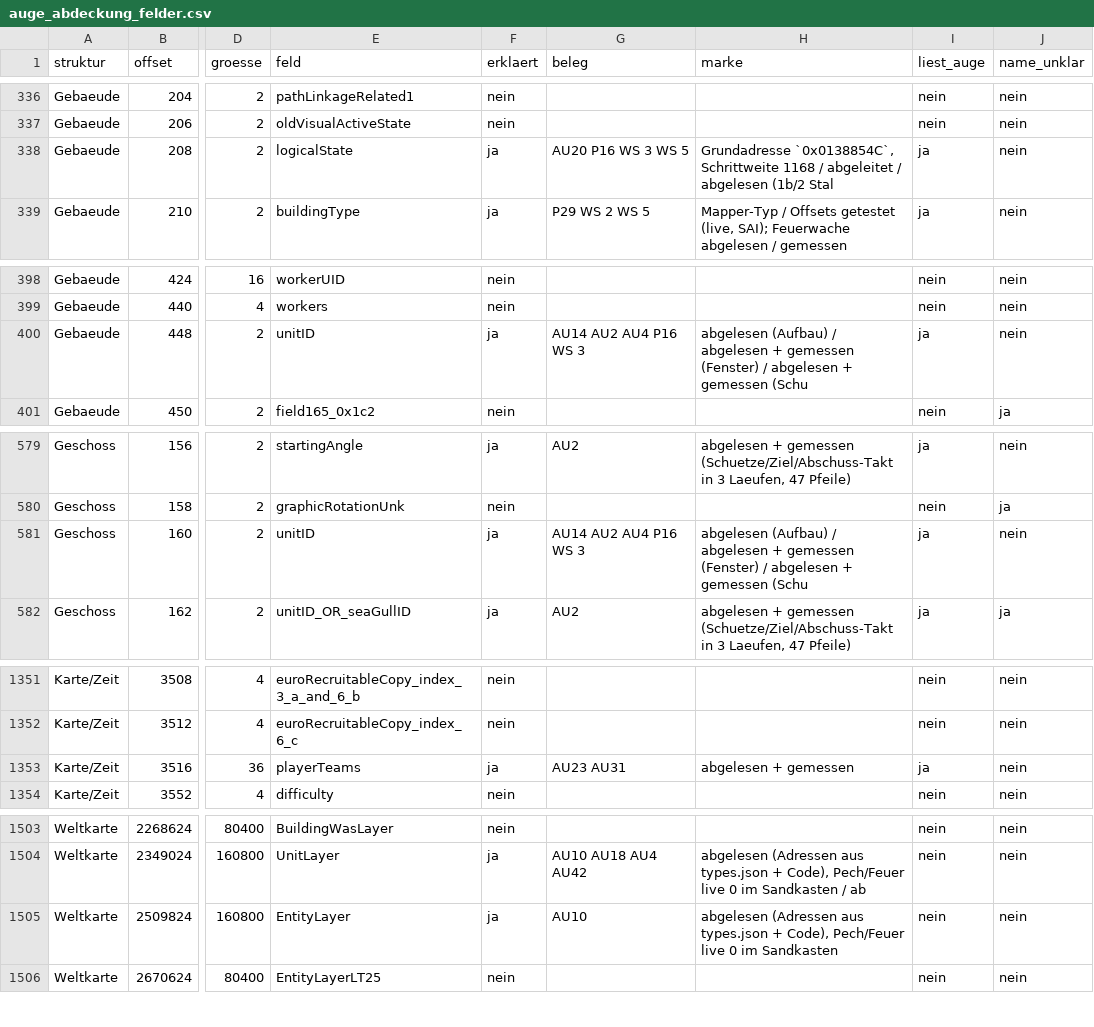
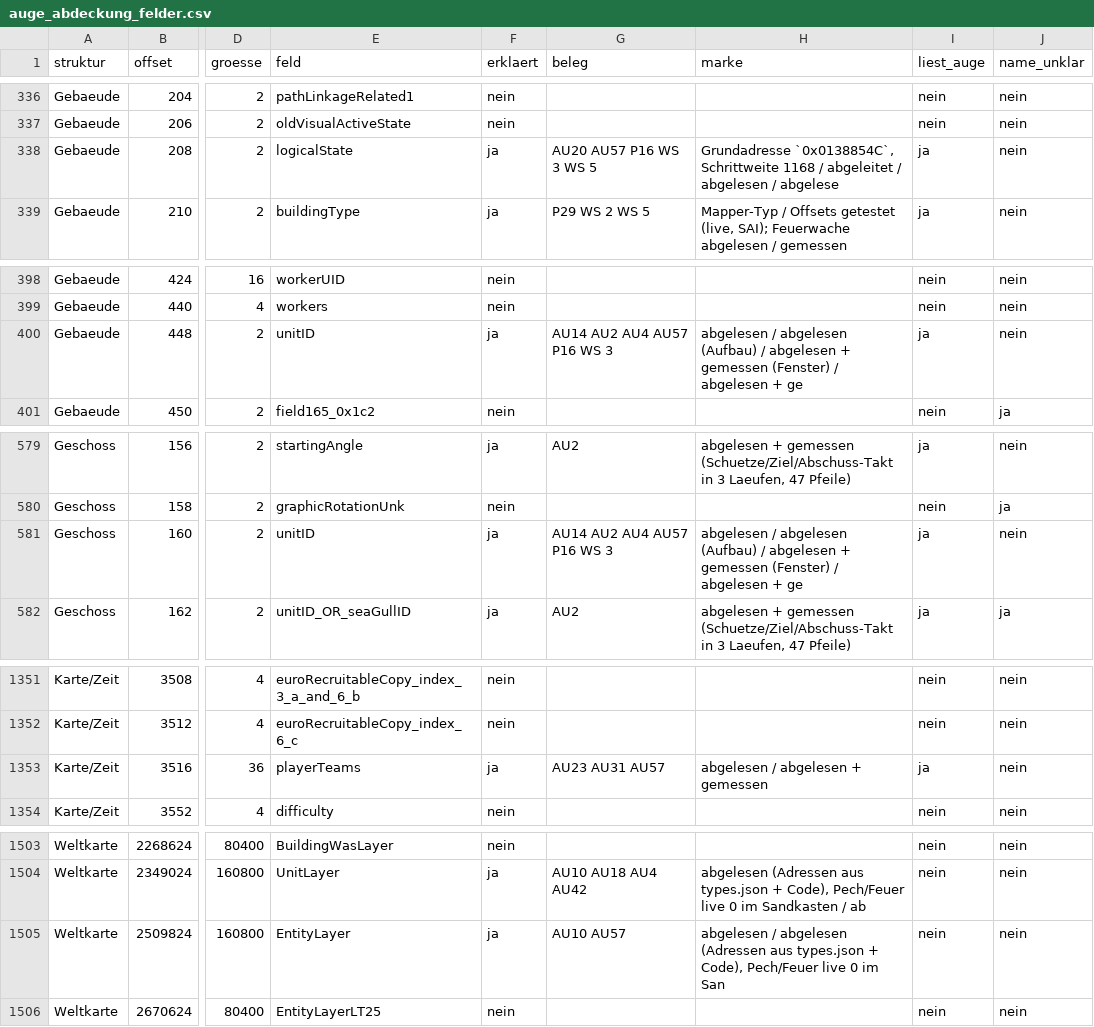
Before and after one commit to DanielFleger/Selfaware-AI, a CSV file: daten/auge_abdeckung_felder.csv, drawn as a sheet; only a part is shown, gaps mark what is left out; the diff covers the shown part only; the diff names each change by its address in the sheet, - before the commit and + after, or states it on an @@ line.

```diff
--- a/daten/auge_abdeckung_felder.csv
+++ b/daten/auge_abdeckung_felder.csv
-G338 (beleg): AU20 P16 WS 3 WS 5
+G338 (beleg): AU20 AU57 P16 WS 3 WS 5
-H338 (marke): …/ abgelesen (1b/2 Stal
+H338 (marke): …/ abgelesen / abgelese
-G400 (beleg): AU14 AU2 AU4 P16 WS 3
+G400 (beleg): AU14 AU2 AU4 AU57 P16 WS 3
-H400 (marke): abgelesen (Aufbau) / abgelesen + gemessen (Fenster) / abgelesen + gemessen (Schu
+H400 (marke): abgelesen / abgelesen (Aufbau) / abgelesen + gemessen (Fenster) / abgelesen + ge
-G581 (beleg): AU14 AU2 AU4 P16 WS 3
+G581 (beleg): AU14 AU2 AU4 AU57 P16 WS 3
-H581 (marke): abgelesen (Aufbau) / abgelesen + gemessen (Fenster) / abgelesen + gemessen (Schu
+H581 (marke): abgelesen / abgelesen (Aufbau) / abgelesen + gemessen (Fenster) / abgelesen + ge
-G1353 (beleg): AU23 AU31
+G1353 (beleg): AU23 AU31 AU57
-H1353 (marke): abgelesen + gemessen
+H1353 (marke): abgelesen / abgelesen + gemessen
-G1505 (beleg): AU10
+G1505 (beleg): AU10 AU57
-H1505 (marke): abgelesen (Adressen aus types.json + Code), Pech/Feuer live 0 im Sandkasten
+H1505 (marke): abgelesen / abgelesen (Adressen aus types.json + Code), Pech/Feuer live 0 im San
```
Also changed, not shown: 15 edited cells elsewhere in this file, daten/auge_abdeckung_funktionen.csv, 3 other files.
